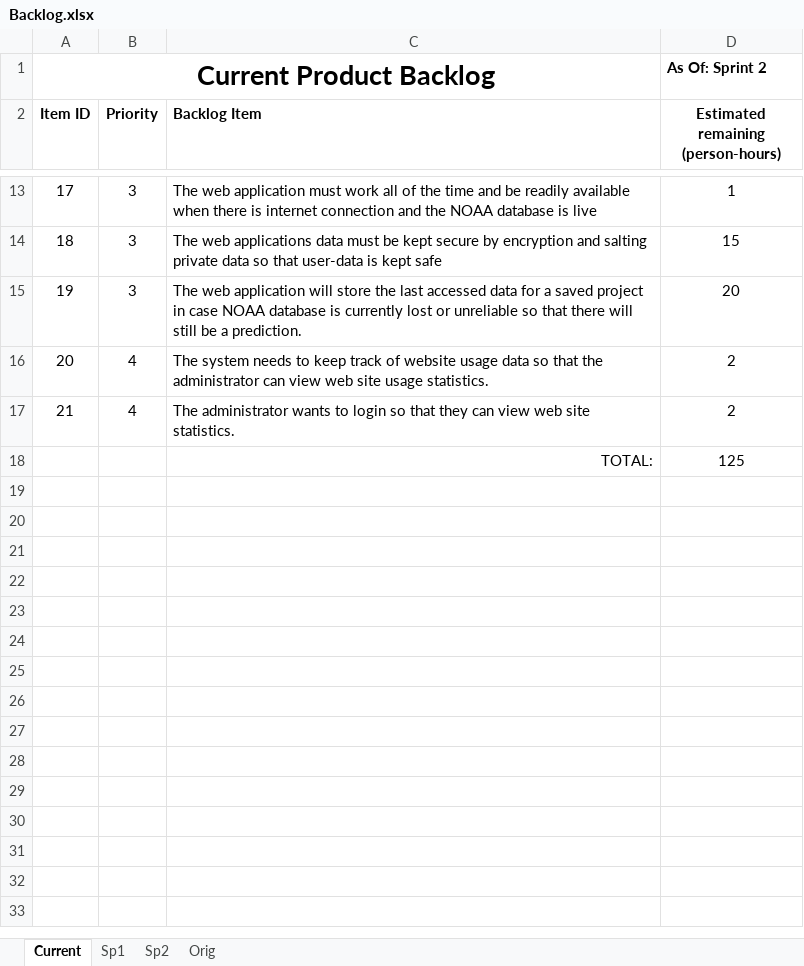
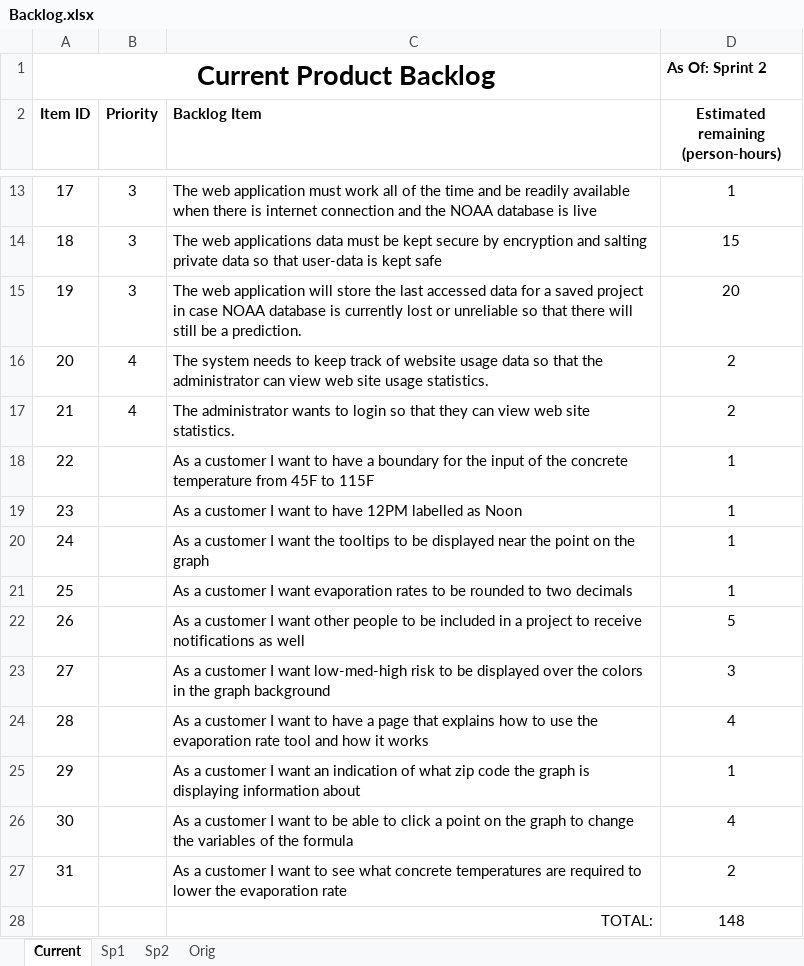
Before and after one commit to Bryalle90/concrete-drying-app, an Excel workbook: documents/Backlog.xlsx, sheet Current, drawn as a sheet; only a part is shown, gaps mark what is left out; values as stored, in another font and other column widths than the file's, no borders; table styles not drawn; removed rows and columns are numbered as before the commit, all else as after; the diff names each change by its address in the sheet, - before the commit and + after, or states it on an @@ line.

Commit message:
added new requirements to the backlog and updated the product burndown

```diff
--- a/documents/Backlog.xlsx (sheet Current)
+++ b/documents/Backlog.xlsx (sheet Current)
-row 18:  |  | TOTAL: | 125
+row 18: 22 |  | As a customer I want to have a boundary for the input of the concrete temperature from 45F to 115F | 1
+row 19: 23 |  | As a customer I want to have 12PM labelled as Noon | 1
+row 20: 24 |  | As a customer I want the tooltips to be displayed near the point on the graph | 1
+row 21: 25 |  | As a customer I want evaporation rates to be rounded to two decimals | 1
+row 22: 26 |  | As a customer I want other people to be included in a project to receive notifications as well | 5
+row 23: 27 |  | As a customer I want low-med-high risk to be displayed over the colors in the graph background | 3
+row 24: 28 |  | As a customer I want to have a page that explains how to use the evaporation rate tool and how it works | 4
+row 25: 29 |  | As a customer I want an indication of what zip code the graph is displaying information about | 1
+row 26: 30 |  | As a customer I want to be able to click a point on the graph to change the variables of the formula | 4
+row 27: 31 |  | As a customer I want to see what concrete temperatures are required to lower the evaporation rate | 2
+row 28:  |  | TOTAL: | 148
```
Also changed, not shown: sheet Sp2, documents/Burndown.xlsx.
